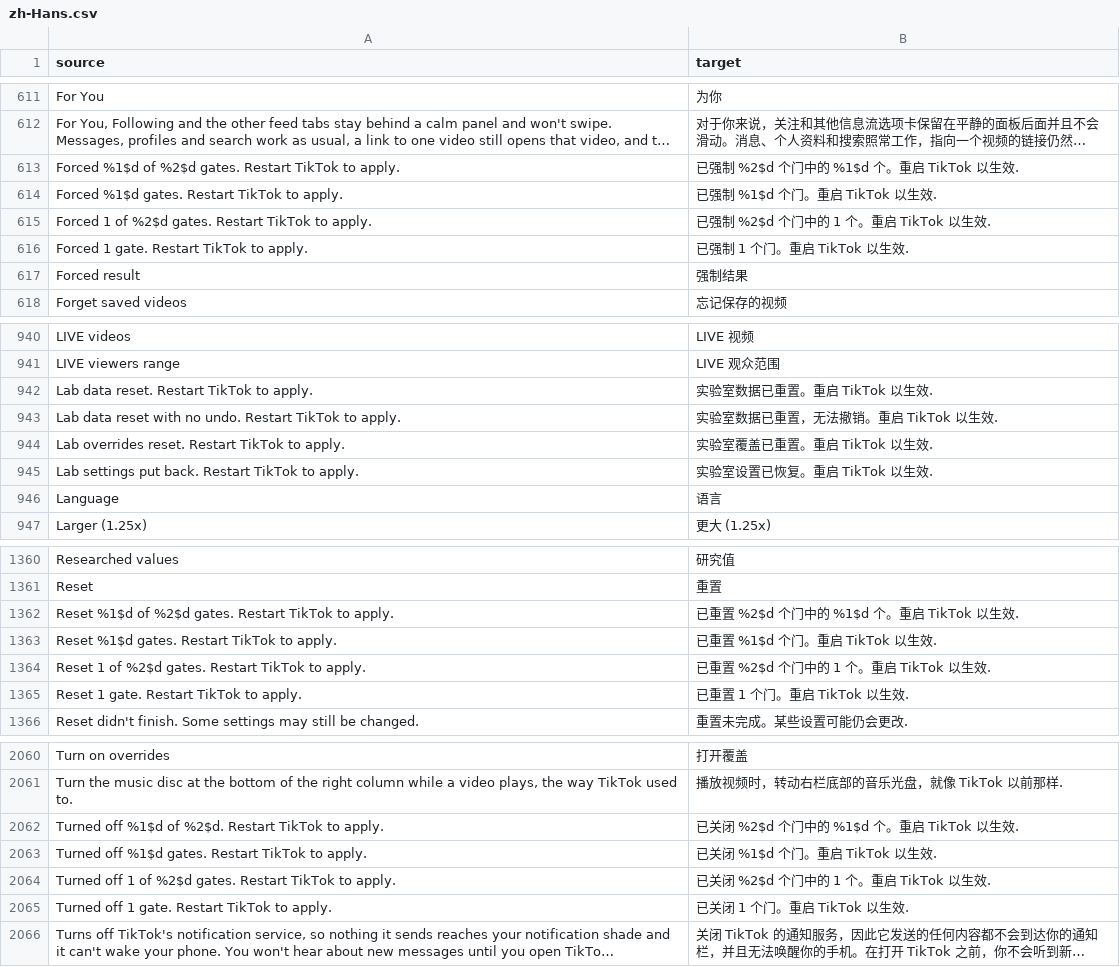
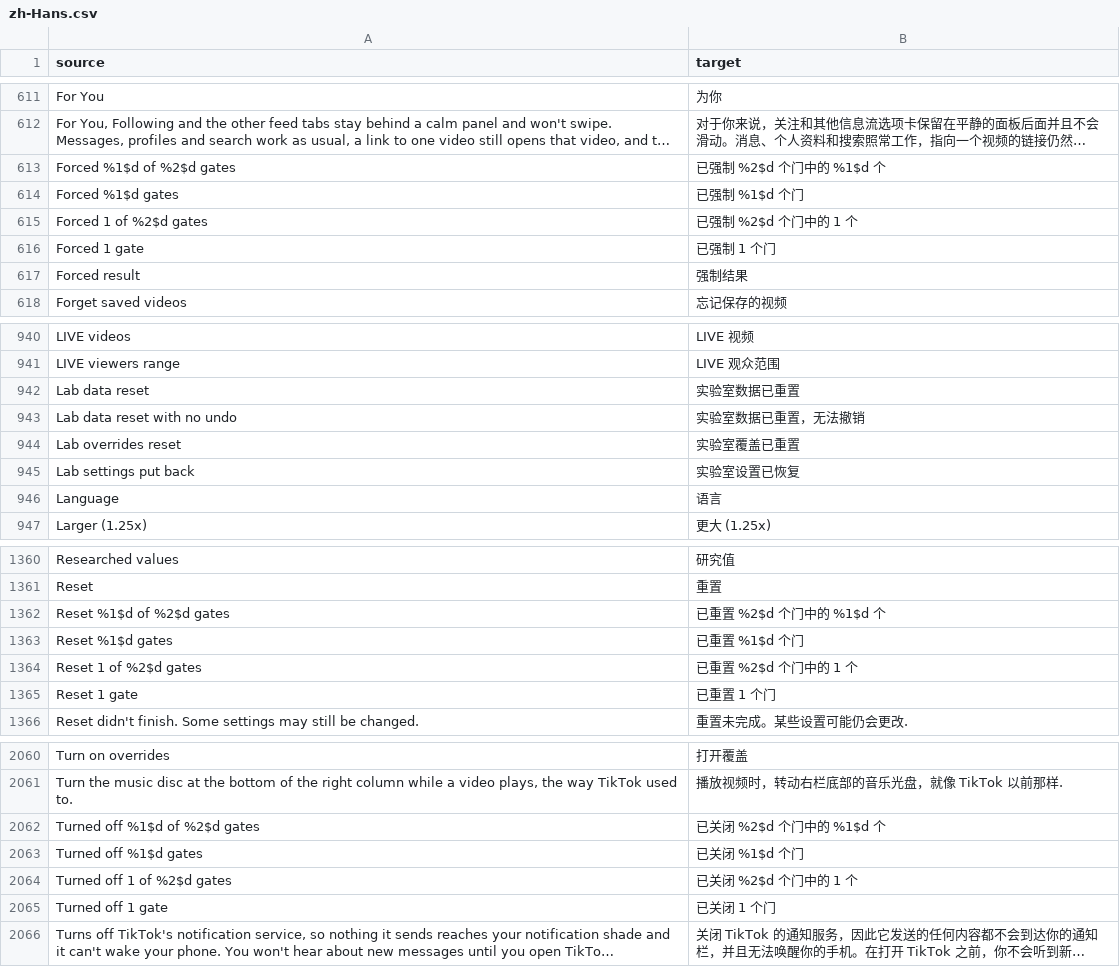
Before and after one commit to SysAdminDoc/HushFeed, a CSV file: extensions/tiktok/src/main/l10n/zh-Hans.csv, drawn as a sheet; only a part is shown, gaps mark what is left out; long unchanged cells end in …; removed rows and columns are numbered as before the commit, all else as after; the diff covers the shown part only; the diff names each change by its address in the sheet, - before the commit and + after, or states it on an @@ line.

Commit message:
fix(lab): leave the restart to the Lab's restart row
Forcing, turning off or resetting gates ended every toast with "Restart
TikTok to apply", even with overrides off, when nothing waits on a
restart. With overrides on, the restart row above the list already says
it and carries the button. The 17 toast keys lose the restart sentence
in every table, and a quantity test fails on any table that keeps one.

```diff
--- a/extensions/tiktok/src/main/l10n/zh-Hans.csv
+++ b/extensions/tiktok/src/main/l10n/zh-Hans.csv
-row 613: Forced %1$d of %2$d gates. Restart TikTok to apply. | 已强制 %2$d 个门中的 %1$d 个。重启 TikTok 以生效.
-row 614: Forced %1$d gates. Restart TikTok to apply. | 已强制 %1$d 个门。重启 TikTok 以生效.
-row 615: Forced 1 of %2$d gates. Restart TikTok to apply. | 已强制 %2$d 个门中的 1 个。重启 TikTok 以生效.
-row 616: Forced 1 gate. Restart TikTok to apply. | 已强制 1 个门。重启 TikTok 以生效.
+row 613: Forced %1$d of %2$d gates | 已强制 %2$d 个门中的 %1$d 个
+row 614: Forced %1$d gates | 已强制 %1$d 个门
+row 615: Forced 1 of %2$d gates | 已强制 %2$d 个门中的 1 个
+row 616: Forced 1 gate | 已强制 1 个门
-row 942: Lab data reset. Restart TikTok to apply. | 实验室数据已重置。重启 TikTok 以生效.
-row 943: Lab data reset with no undo. Restart TikTok to apply. | 实验室数据已重置，无法撤销。重启 TikTok 以生效.
-row 944: Lab overrides reset. Restart TikTok to apply. | 实验室覆盖已重置。重启 TikTok 以生效.
-row 945: Lab settings put back. Restart TikTok to apply. | 实验室设置已恢复。重启 TikTok 以生效.
+row 942: Lab data reset | 实验室数据已重置
+row 943: Lab data reset with no undo | 实验室数据已重置，无法撤销
+row 944: Lab overrides reset | 实验室覆盖已重置
+row 945: Lab settings put back | 实验室设置已恢复
-row 1362: Reset %1$d of %2$d gates. Restart TikTok to apply. | 已重置 %2$d 个门中的 %1$d 个。重启 TikTok 以生效.
-row 1363: Reset %1$d gates. Restart TikTok to apply. | 已重置 %1$d 个门。重启 TikTok 以生效.
-row 1364: Reset 1 of %2$d gates. Restart TikTok to apply. | 已重置 %2$d 个门中的 1 个。重启 TikTok 以生效.
-row 1365: Reset 1 gate. Restart TikTok to apply. | 已重置 1 个门。重启 TikTok 以生效.
+row 1362: Reset %1$d of %2$d gates | 已重置 %2$d 个门中的 %1$d 个
+row 1363: Reset %1$d gates | 已重置 %1$d 个门
+row 1364: Reset 1 of %2$d gates | 已重置 %2$d 个门中的 1 个
+row 1365: Reset 1 gate | 已重置 1 个门
-row 2062: Turned off %1$d of %2$d. Restart TikTok to apply. | 已关闭 %2$d 个门中的 %1$d 个。重启 TikTok 以生效.
-row 2063: Turned off %1$d gates. Restart TikTok to apply. | 已关闭 %1$d 个门。重启 TikTok 以生效.
-row 2064: Turned off 1 of %2$d gates. Restart TikTok to apply. | 已关闭 %2$d 个门中的 1 个。重启 TikTok 以生效.
-row 2065: Turned off 1 gate. Restart TikTok to apply. | 已关闭 1 个门。重启 TikTok 以生效.
+row 2062: Turned off %1$d of %2$d gates | 已关闭 %2$d 个门中的 %1$d 个
+row 2063: Turned off %1$d gates | 已关闭 %1$d 个门
+row 2064: Turned off 1 of %2$d gates | 已关闭 %2$d 个门中的 1 个
+row 2065: Turned off 1 gate | 已关闭 1 个门
```
Also changed, not shown: 1 added row and 1 removed row elsewhere in this file, extensions/tiktok/src/main/l10n/az.tsv, extensions/tiktok/src/main/l10n/de.tsv, 20 other files.
